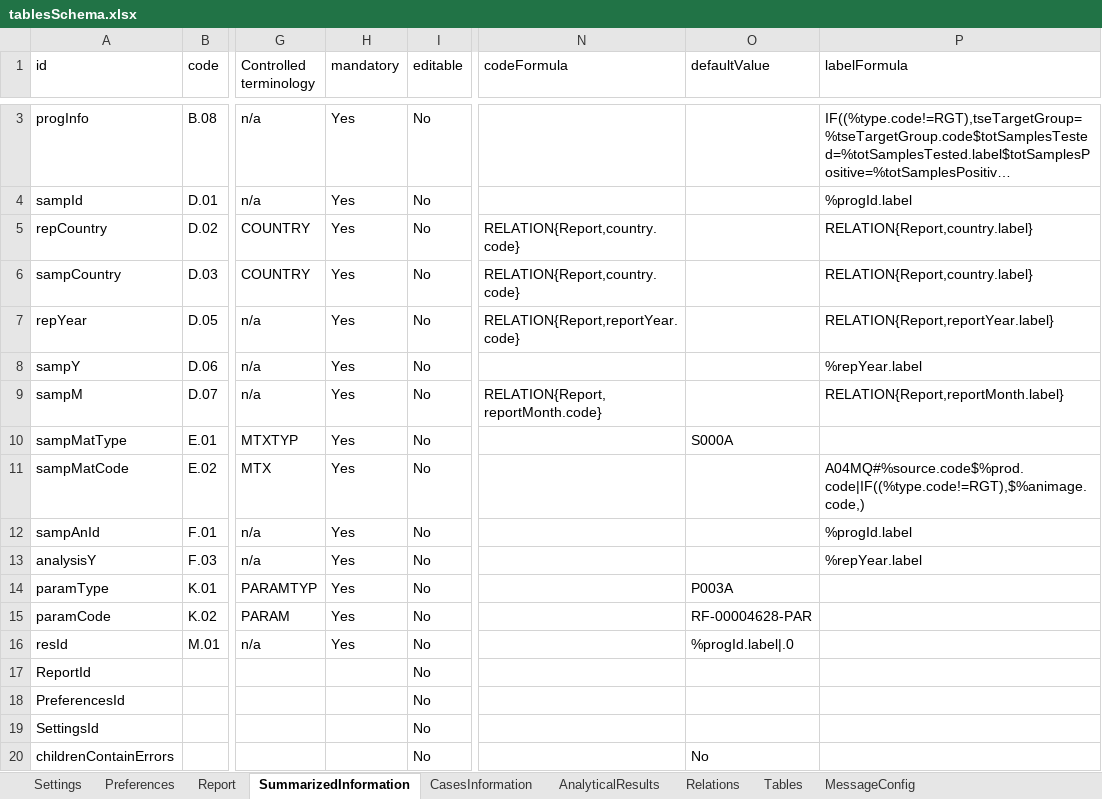
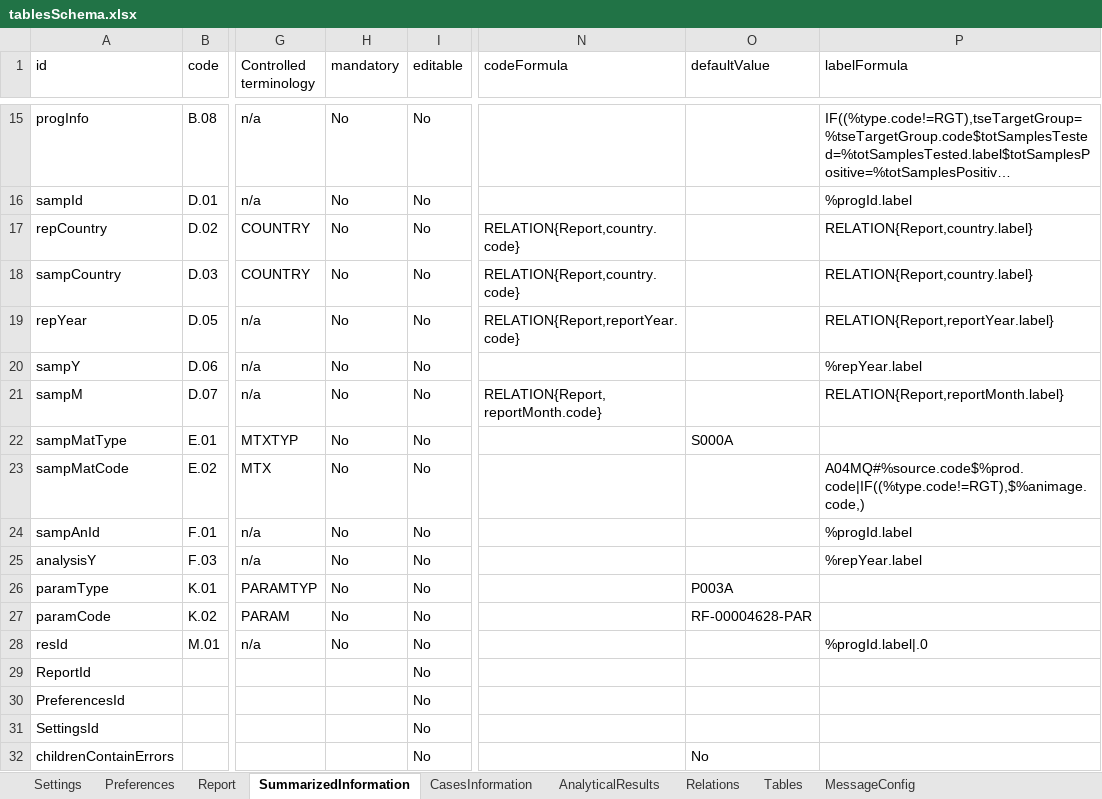
Before and after one commit to openefsa/tse-data-reporting-tool, an Excel workbook: config/tablesSchema.xlsx, sheet SummarizedInformation, drawn as a sheet; only a part is shown, gaps mark what is left out; long unchanged cells end in …; values as stored, in another font and other column widths than the file's, no borders; table styles not drawn; addresses are those after the commit; the diff covers the shown part only; the diff names each change by its address in the sheet, - before the commit and + after, or states it on an @@ line.

Commit message:
added new columns and changed schema

```diff
--- a/config/tablesSchema.xlsx (sheet SummarizedInformation)
+++ b/config/tablesSchema.xlsx (sheet SummarizedInformation)
-H15:H28 (mandatory): Yes
+H15:H28 (mandatory): No
-O28 (defaultValue): %progId.label|.0
+O28 (defaultValue): (empty)
-P28 (labelFormula): (empty)
+P28 (labelFormula): %progId.label|.0
```
Also changed, not shown: 8 added rows, 6 removed rows, 5 moved rows and 2 edited cells elsewhere in this sheet, sheet CasesInformation, sheet AnalyticalResults, 7 other files.
